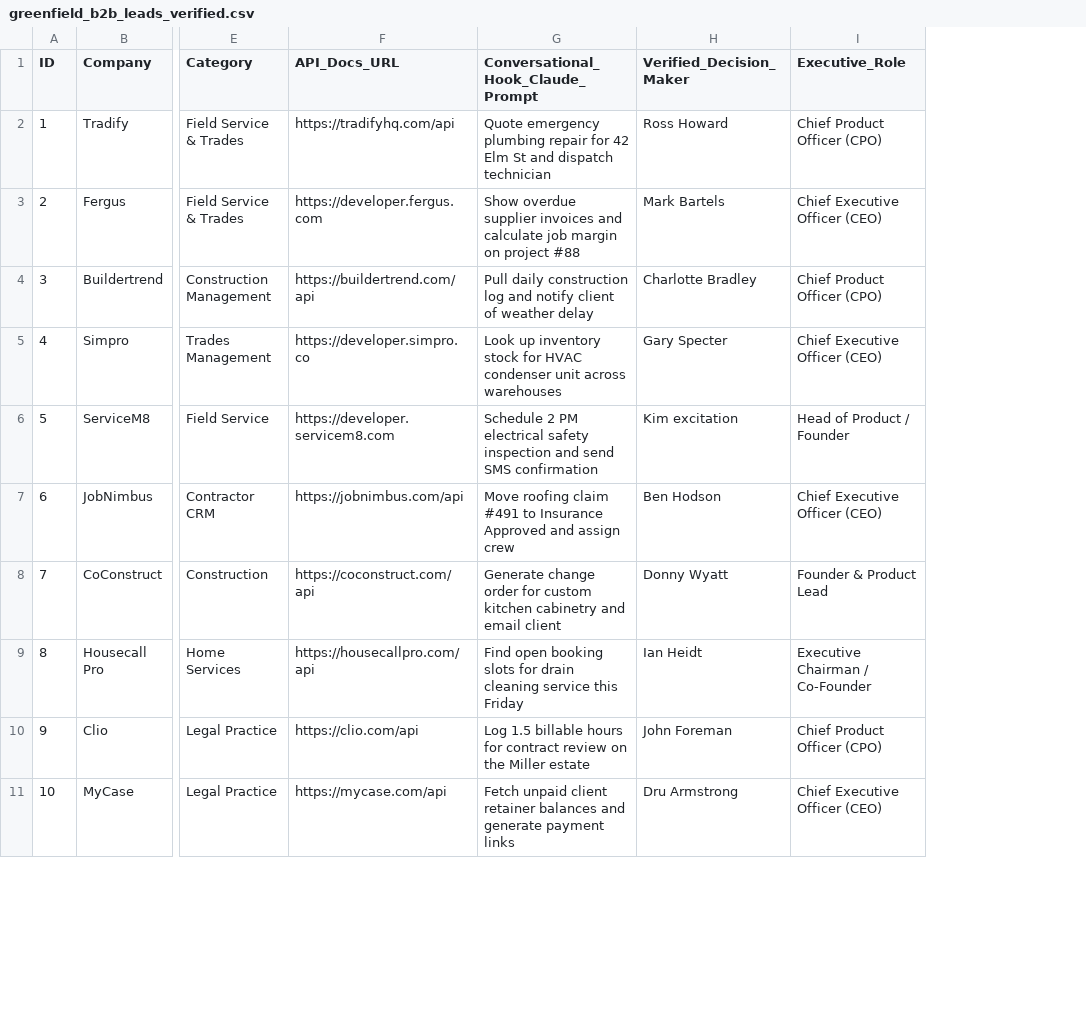
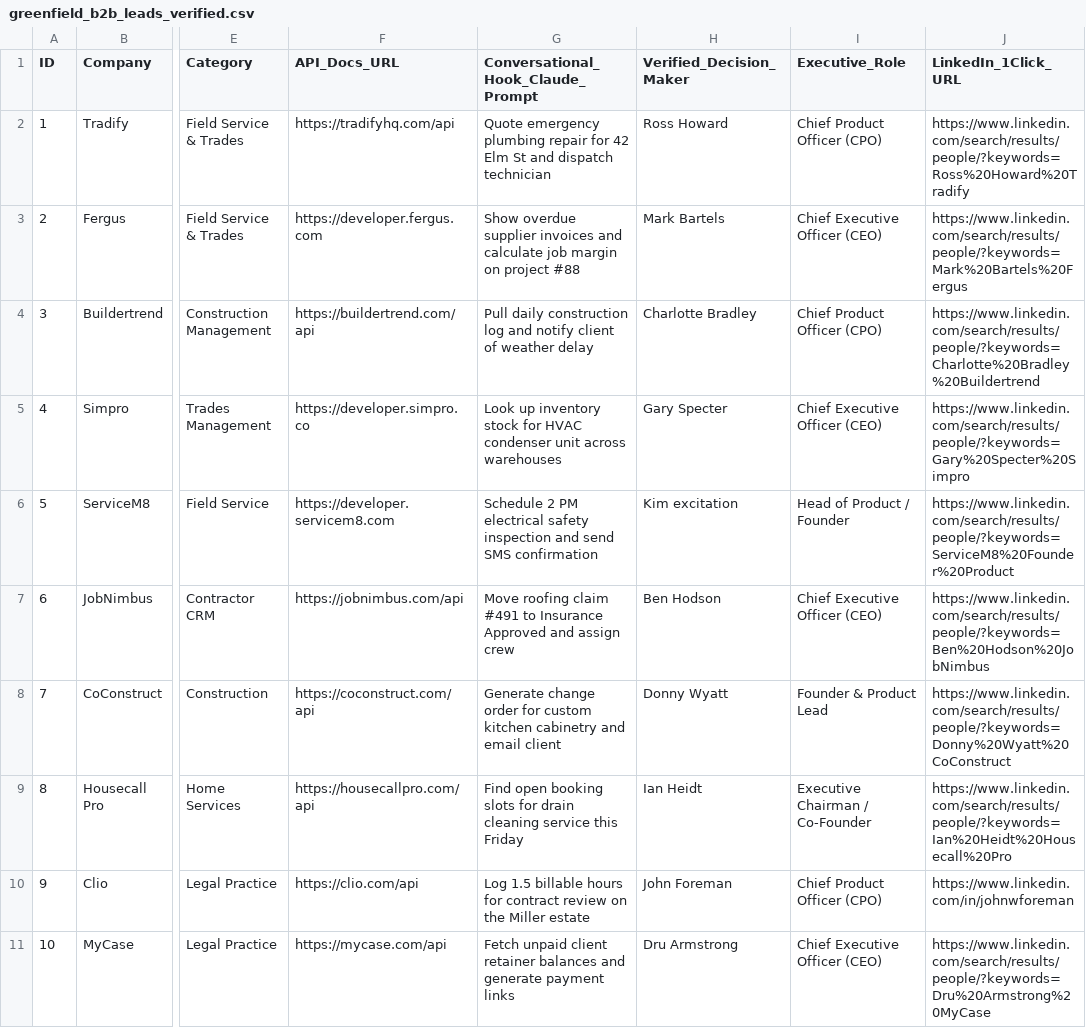
Before and after one commit to Sevlex/sevlex-mcp-gateway, a CSV file: greenfield_b2b_leads_verified.csv, drawn as a sheet; only a part is shown, gaps mark what is left out; the diff names each change by its address in the sheet, - before the commit and + after, or states it on an @@ line.

Commit message:
feat(gtm): add 1-click LinkedIn profile links for all 35 verified decision makers

```diff
--- a/greenfield_b2b_leads_verified.csv
+++ b/greenfield_b2b_leads_verified.csv
+column J (LinkedIn_1Click_URL), rows 2-11: https://www.linkedin.com/search/results/people/?keywords=Ross%20Howard%20Tradify | https://www.linkedin.com/search/results/people/?keywords=Mark%20Bartels%20Fergus | https://www.linkedin.com/search/results/people/?keywords=Charlotte%20Bradley%20Buildertrend | https://www.linkedin.com/search/results/people/?keywords=Gary%20Specter%20Simpro | https://www.linkedin.com/search/results/people/?keywords=ServiceM8%20Founder%20Product | https://www.linkedin.com/search/results/people/?keywords=Ben%20Hodson%20JobNimbus | https://www.linkedin.com/search/results/people/?keywords=Donny%20Wyatt%20CoConstruct | https://www.linkedin.com/search/results/people/?keywords=Ian%20Heidt%20Housecall%20Pro | https://www.linkedin.com/in/johnwforeman | https://www.linkedin.com/search/results/people/?keywords=Dru%20Armstrong%20MyCase
```
